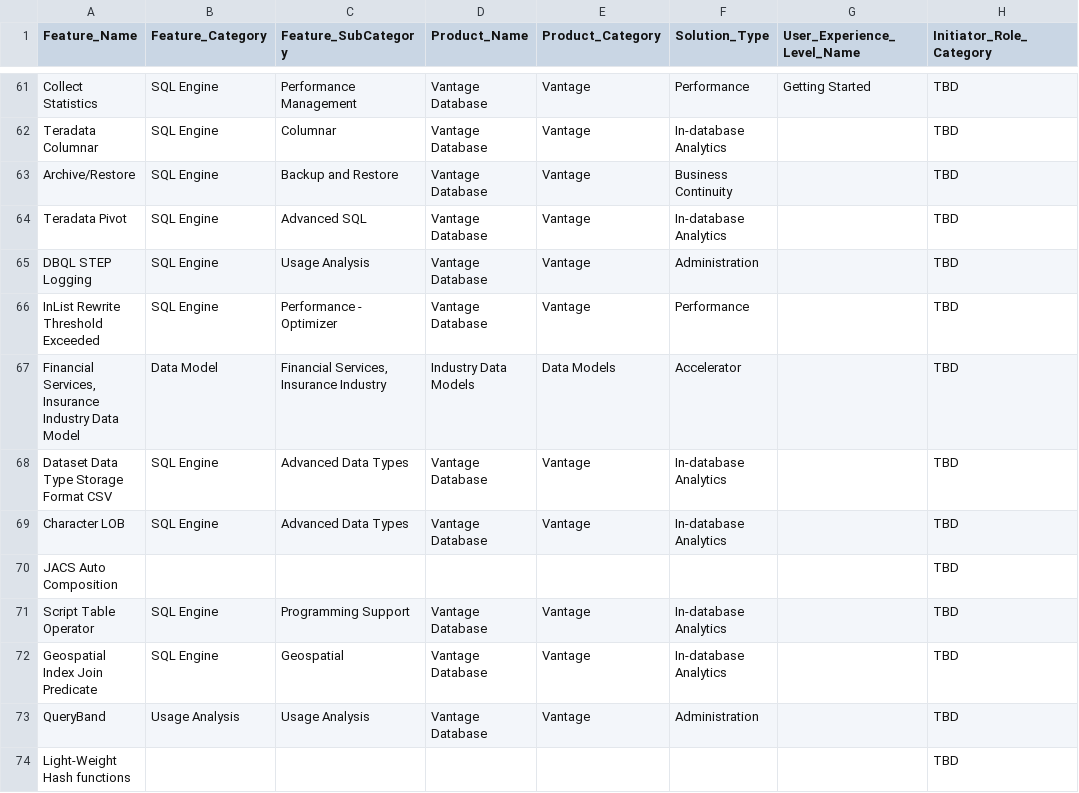
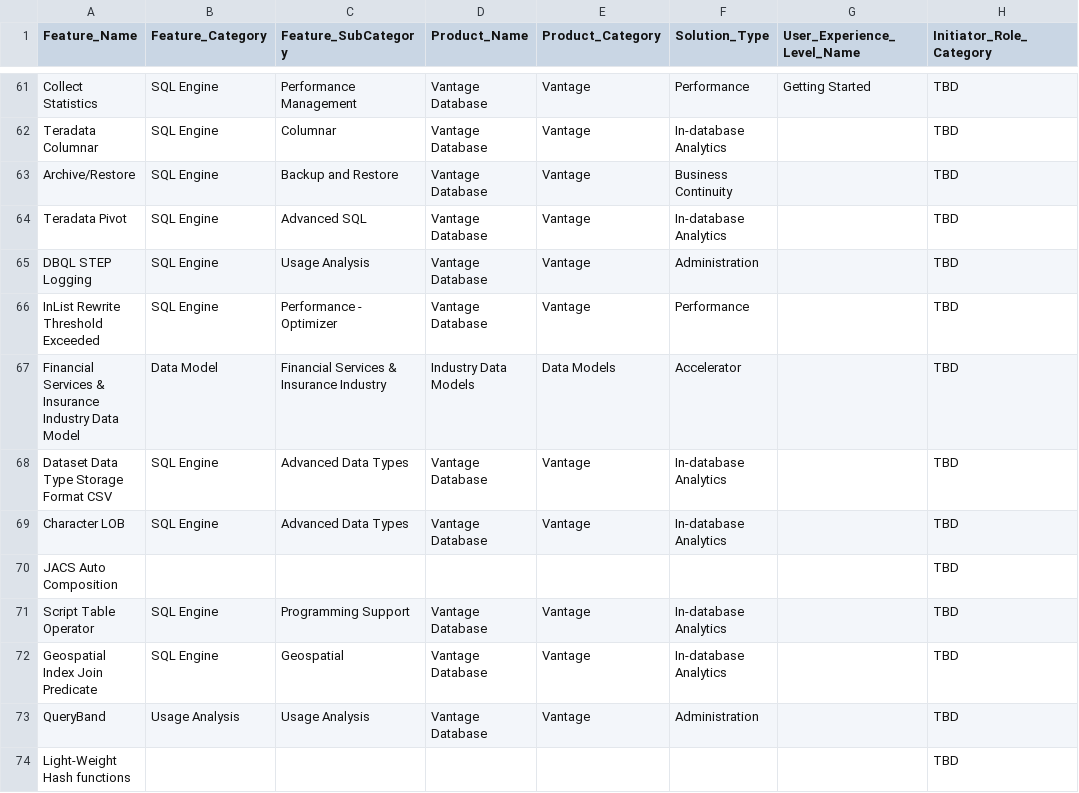
Before and after one commit to tdcoa/systasks, a CSV file: Metrics/data/decode_feature.csv, drawn as a sheet; only a part is shown, gaps mark what is left out; the diff names each change by its address in the sheet, - before the commit and + after, or states it on an @@ line.

```diff
--- a/Metrics/data/decode_feature.csv
+++ b/Metrics/data/decode_feature.csv
-A67 (Feature_Name): Financial Services, Insurance Industry…
+A67 (Feature_Name): Financial Services & Insurance Industry…
-C67 (Feature_SubCategory): Financial Services, Insurance Industry
+C67 (Feature_SubCategory): Financial Services & Insurance Industry
```
Also changed, not shown: Metrics/data/decode_user.csv.
